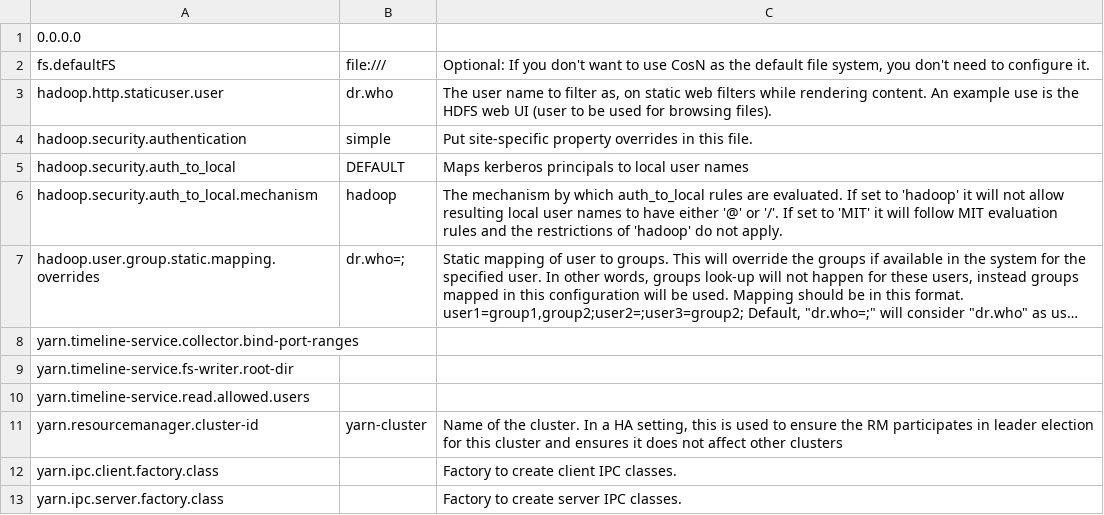
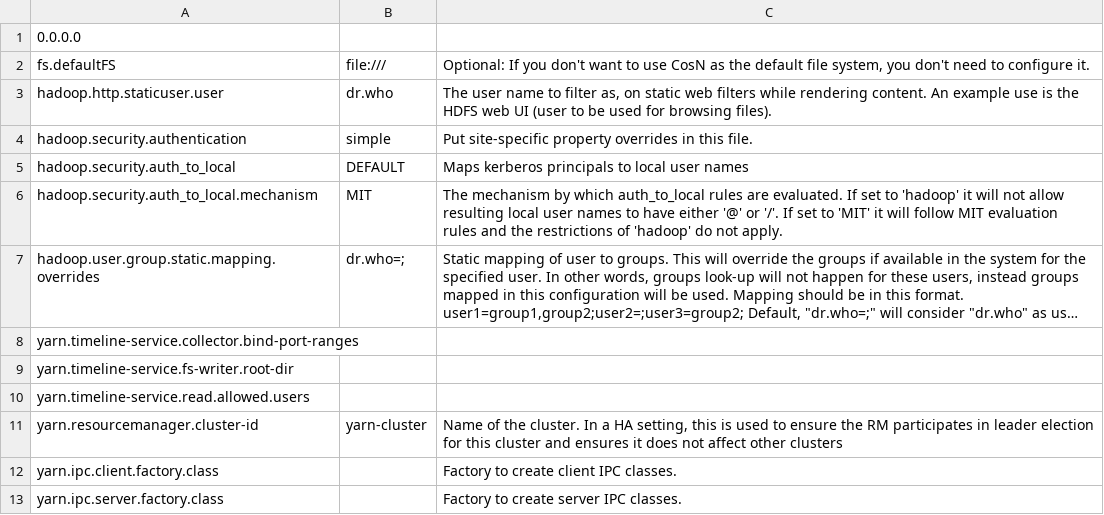
Before and after one commit to xlab-uiuc/openctest, a TSV file: core/default_configs/hadoop-yarn-tls-default.tsv, drawn as a sheet; only a part is shown; long unchanged cells end in …; the diff names each change by its address in the sheet, - before the commit and + after, or states it on an @@ line.

```diff
--- a/core/default_configs/hadoop-yarn-tls-default.tsv
+++ b/core/default_configs/hadoop-yarn-tls-default.tsv
-B6: hadoop
+B6: MIT
```
Also changed, not shown: 3 other files.
